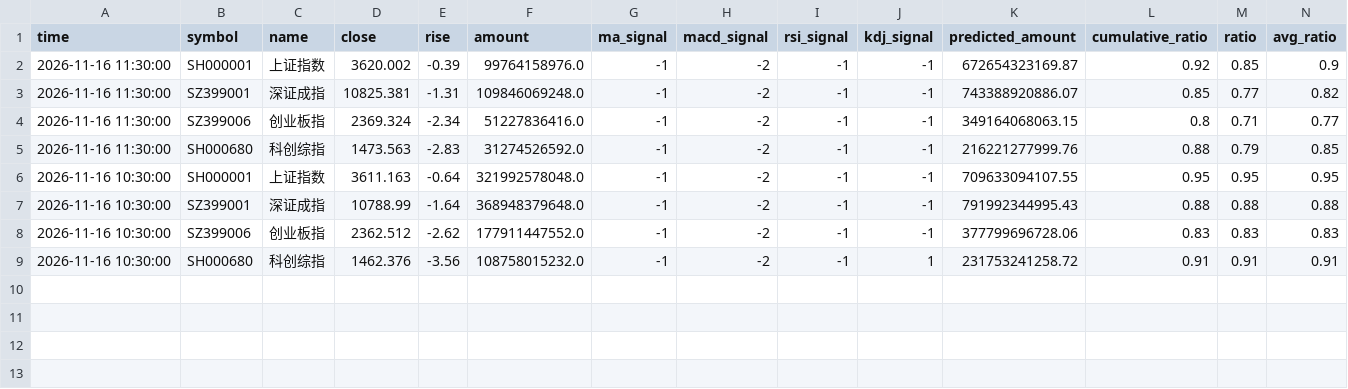
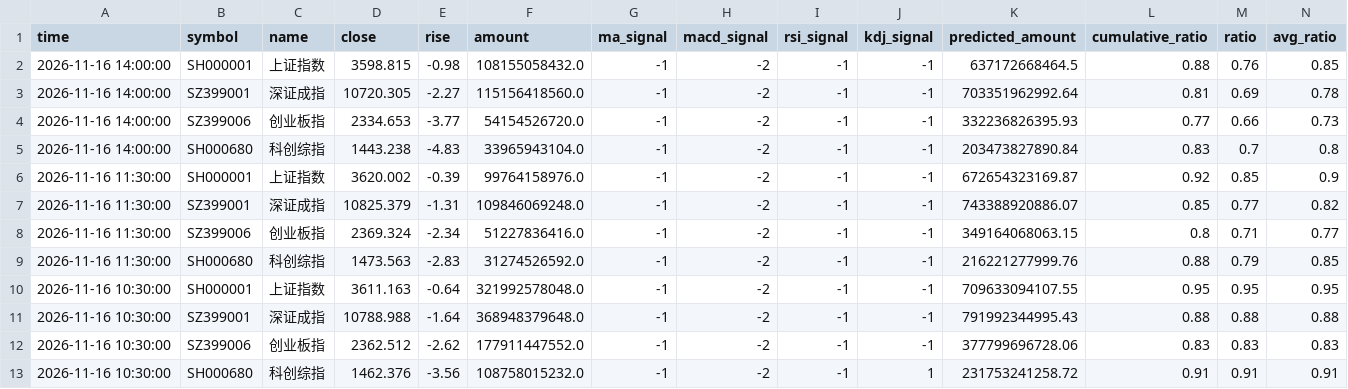
Before and after one commit to siderdata/tss_ai_stock, a CSV file: data/CORE_INDICES_ta_signals_60min_ta_signals_60min_2days_data.csv, drawn as a sheet; only a part is shown; addresses are those after the commit; rows hold the shown columns only; the diff names each change by its address in the sheet, - before the commit and + after, or states it on an @@ line.

```diff
--- a/data/CORE_INDICES_ta_signals_60min_ta_signals_60min_2days_data.csv
+++ b/data/CORE_INDICES_ta_signals_60min_ta_signals_60min_2days_data.csv
+row 2: 2026-11-16 14:00:00 | SH000001 | 上证指数 | 3598.815 | -0.98 | 108155058432.0 | -1 | -2 | -1 | -1 | 637172668464.5 | 0.88 | 0.76 | 0.85
+row 3: 2026-11-16 14:00:00 | SZ399001 | 深证成指 | 10720.305 | -2.27 | 115156418560.0 | -1 | -2 | -1 | -1 | 703351962992.64 | 0.81 | 0.69 | 0.78
+row 4: 2026-11-16 14:00:00 | SZ399006 | 创业板指 | 2334.653 | -3.77 | 54154526720.0 | -1 | -2 | -1 | -1 | 332236826395.93 | 0.77 | 0.66 | 0.73
+row 5: 2026-11-16 14:00:00 | SH000680 | 科创综指 | 1443.238 | -4.83 | 33965943104.0 | -1 | -2 | -1 | -1 | 203473827890.84 | 0.83 | 0.7 | 0.8
-D7 (close): 10825.381
+D7 (close): 10825.379
-D11 (close): 10788.99
+D11 (close): 10788.988
```
Also changed, not shown: data/CORE_INDICES_ta_signals_30min_ta_signals_30min_2days_data.csv, data/LARGE_CAP_INDICES_ta_signals_30min_ta_signals_30min_2days_data.csv, 54 other files.
